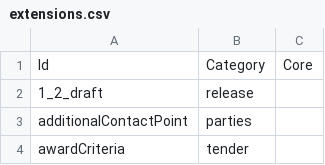
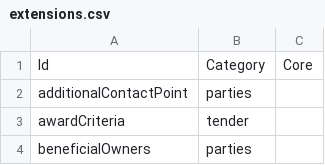
Before and after one commit to open-contracting/extension_registry, a CSV file: extensions.csv, drawn as a sheet; only a part is shown; the shorter side is filled out with more unchanged rows; the diff names each change by its address in the sheet, - before the commit and + after, or states it on an @@ line.

```diff
--- a/extensions.csv
+++ b/extensions.csv
-row 2: 1_2_draft | release
```
Also changed, not shown: extension_versions.csv.
